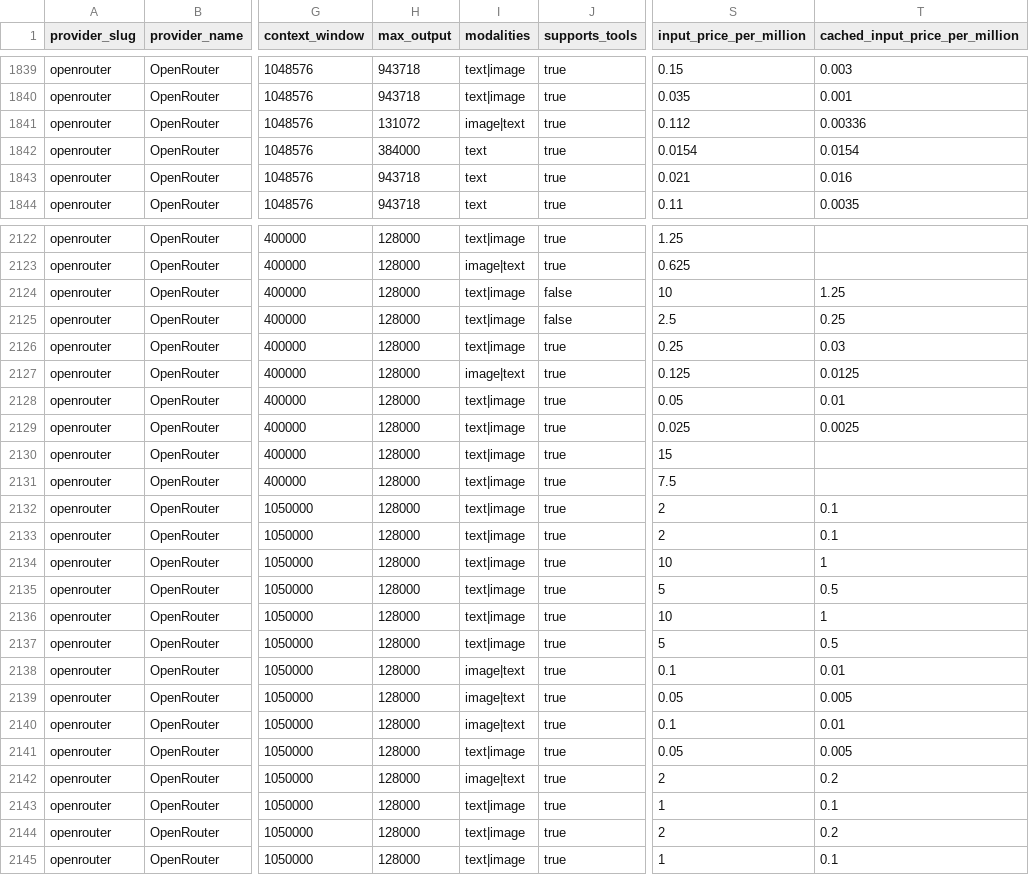
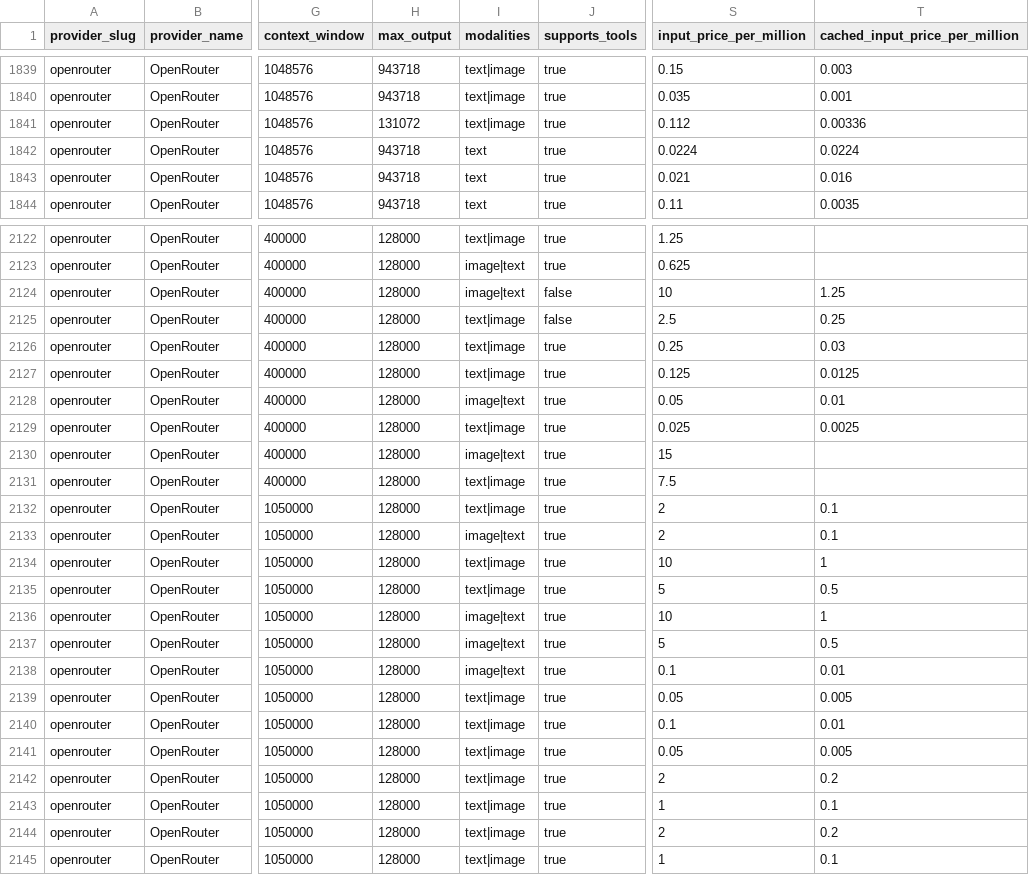
Before and after one commit to llmrates/llm-pricing-dataset, a CSV file: data/models.csv, drawn as a sheet; only a part is shown, gaps mark what is left out; the diff covers the shown part only; the diff names each change by its address in the sheet, - before the commit and + after, or states it on an @@ line.

```diff
--- a/data/models.csv
+++ b/data/models.csv
-I1841 (modalities): image|text
+I1841 (modalities): text|image
-H1842 (max_output): 384000
+H1842 (max_output): 943718
-S1842 (input_price_per_million): 0.0154
+S1842 (input_price_per_million): 0.0224
-T1842 (cached_input_price_per_million): 0.0154
+T1842 (cached_input_price_per_million): 0.0224
-I2124 (modalities): text|image
+I2124 (modalities): image|text
-I2127 (modalities): image|text
+I2127 (modalities): text|image
-I2128 (modalities): text|image
+I2128 (modalities): image|text
-I2130 (modalities): text|image
+I2130 (modalities): image|text
-I2133 (modalities): text|image
+I2133 (modalities): image|text
-I2136:I2137 (modalities): text|image
+I2136:I2137 (modalities): image|text
-I2139:I2140 (modalities): image|text
+I2139:I2140 (modalities): text|image
-I2142 (modalities): image|text
+I2142 (modalities): text|image
```
Also changed, not shown: 2 moved rows and 98 edited cells elsewhere in this file, 2 other files.
